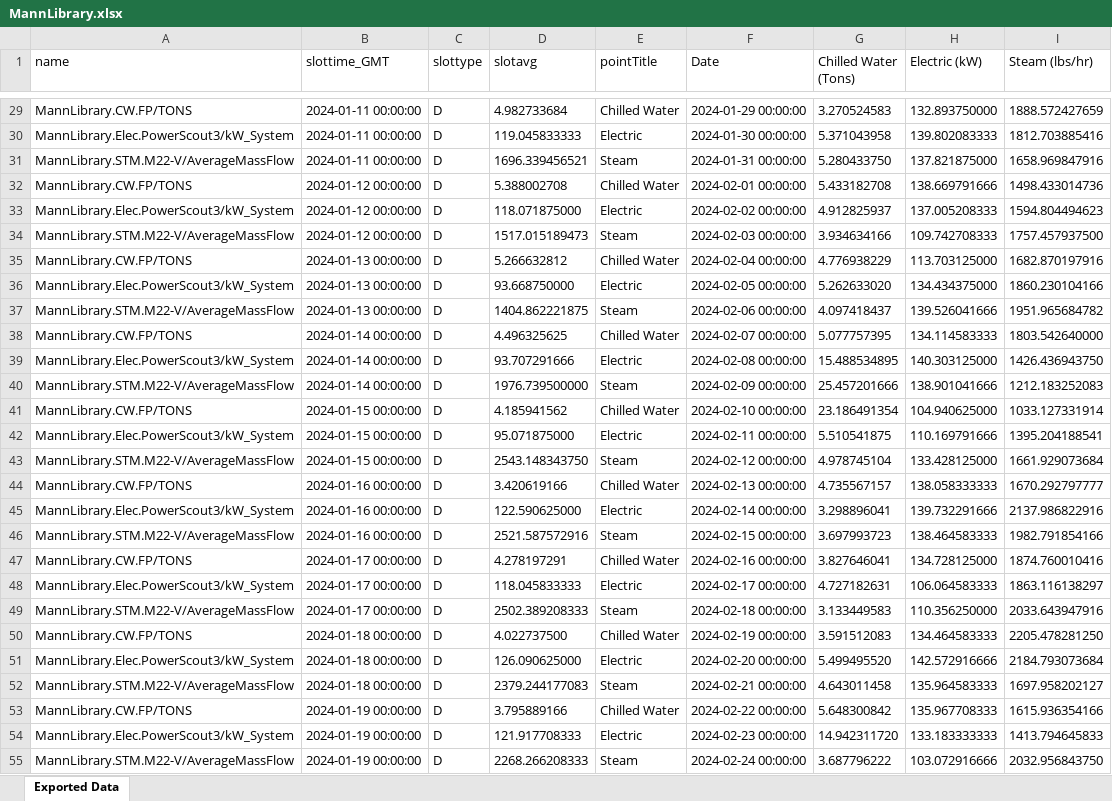
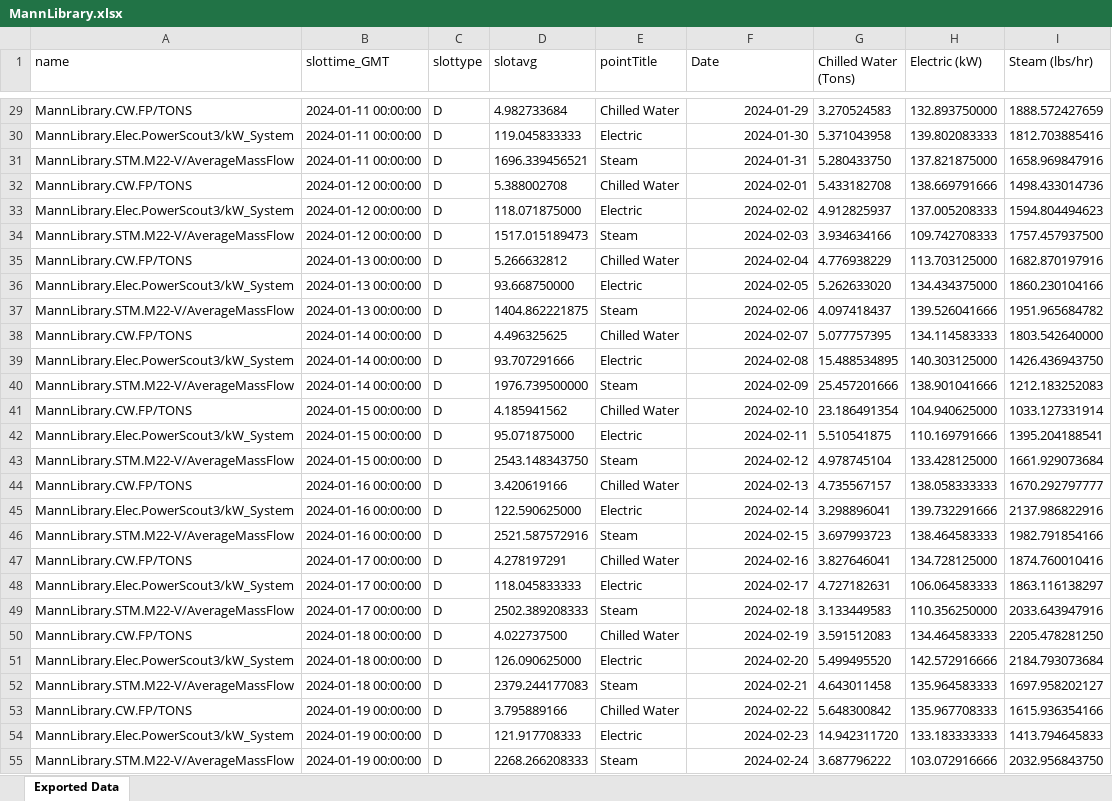
Before and after one commit to mb2557-droid/BEE4750FinalProject, an Excel workbook: MannLibrary.xlsx, sheet Exported Data, drawn as a sheet; only a part is shown, gaps mark what is left out; values as stored, in another font and other column widths than the file's, no borders; the diff covers the shown part only; the diff names each change by its address in the sheet, - before the commit and + after, or states it on an @@ line.

Commit message:
mann data

```diff
--- a/MannLibrary.xlsx (sheet Exported Data)
+++ b/MannLibrary.xlsx (sheet Exported Data)
-F29 (Date): 2024-01-29 00:00:00
+F29 (Date): 2024-01-29
-F30 (Date): 2024-01-30 00:00:00
+F30 (Date): 2024-01-30
-F31 (Date): 2024-01-31 00:00:00
+F31 (Date): 2024-01-31
-F32 (Date): 2024-02-01 00:00:00
+F32 (Date): 2024-02-01
-F33 (Date): 2024-02-02 00:00:00
+F33 (Date): 2024-02-02
-F34 (Date): 2024-02-03 00:00:00
+F34 (Date): 2024-02-03
-F35 (Date): 2024-02-04 00:00:00
+F35 (Date): 2024-02-04
-F36 (Date): 2024-02-05 00:00:00
+F36 (Date): 2024-02-05
-F37 (Date): 2024-02-06 00:00:00
+F37 (Date): 2024-02-06
-F38 (Date): 2024-02-07 00:00:00
+F38 (Date): 2024-02-07
-F39 (Date): 2024-02-08 00:00:00
+F39 (Date): 2024-02-08
-F40 (Date): 2024-02-09 00:00:00
+F40 (Date): 2024-02-09
-F41 (Date): 2024-02-10 00:00:00
+F41 (Date): 2024-02-10
-F42 (Date): 2024-02-11 00:00:00
+F42 (Date): 2024-02-11
-F43 (Date): 2024-02-12 00:00:00
+F43 (Date): 2024-02-12
-F44 (Date): 2024-02-13 00:00:00
+F44 (Date): 2024-02-13
-F45 (Date): 2024-02-14 00:00:00
+F45 (Date): 2024-02-14
-F46 (Date): 2024-02-15 00:00:00
+F46 (Date): 2024-02-15
-F47 (Date): 2024-02-16 00:00:00
+F47 (Date): 2024-02-16
-F48 (Date): 2024-02-17 00:00:00
+F48 (Date): 2024-02-17
-F49 (Date): 2024-02-18 00:00:00
+F49 (Date): 2024-02-18
-F50 (Date): 2024-02-19 00:00:00
+F50 (Date): 2024-02-19
-F51 (Date): 2024-02-20 00:00:00
+F51 (Date): 2024-02-20
-F52 (Date): 2024-02-21 00:00:00
+F52 (Date): 2024-02-21
-F53 (Date): 2024-02-22 00:00:00
+F53 (Date): 2024-02-22
-F54 (Date): 2024-02-23 00:00:00
+F54 (Date): 2024-02-23
-F55 (Date): 2024-02-24 00:00:00
+F55 (Date): 2024-02-24
```
Also changed, not shown: 342 edited cells and cell formats elsewhere in this sheet, HuShihHall.xlsx, 3 other files.
